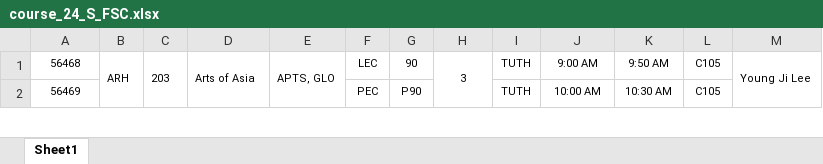
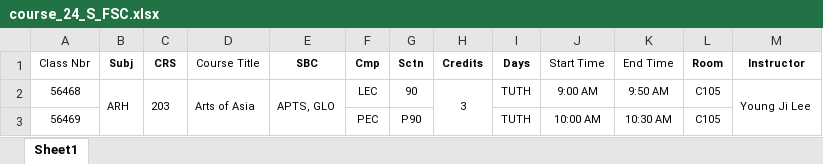
Before and after one commit to roiard/416, an Excel workbook: server/course_24_S_FSC.xlsx, sheet Sheet1, drawn as a sheet; only a part is shown; values as stored, in another font and other column widths than the file's, no borders; charts and pictures not drawn; the diff names each change by its address in the sheet, - before the commit and + after, or states it on an @@ line.

```diff
--- a/server/course_24_S_FSC.xlsx (sheet Sheet1)
+++ b/server/course_24_S_FSC.xlsx (sheet Sheet1)
+row 1: Class Nbr | Subj | CRS | Course Title | SBC | Cmp | Sctn | Credits | Days | Start Time | End Time | Room | Instructor
```
Also changed, not shown: charts or pictures, server/course_22_F_ECE.xlsx, server/course_24_F_AMS.xlsx, 2 other files.
